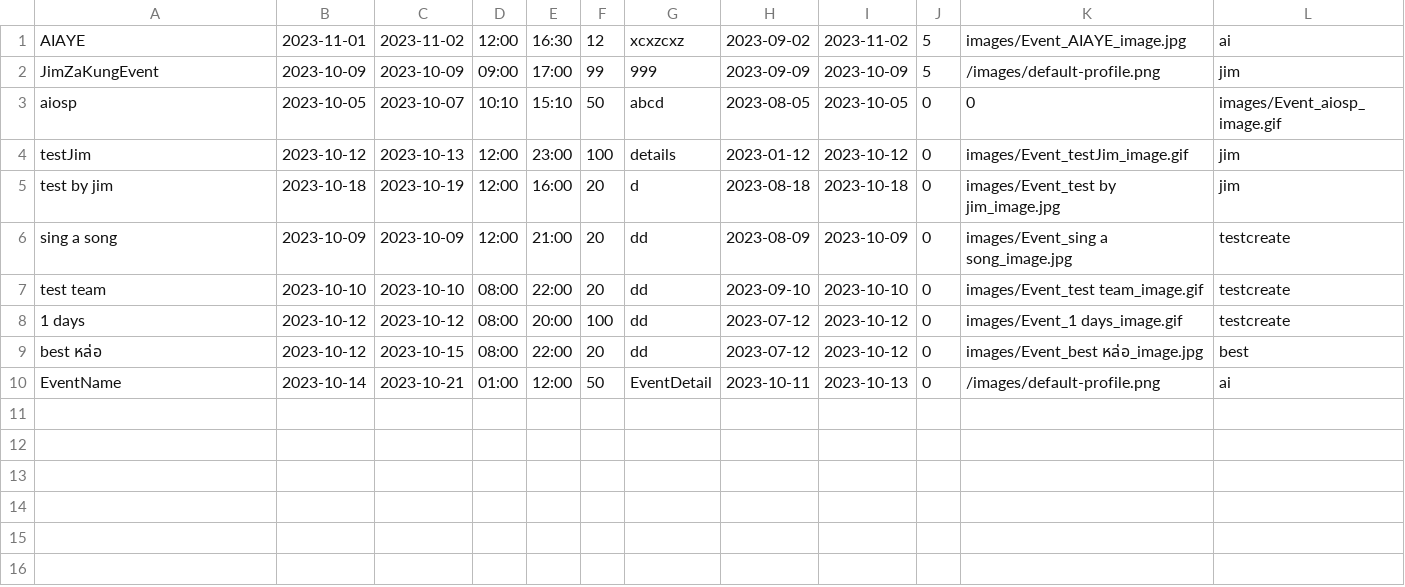
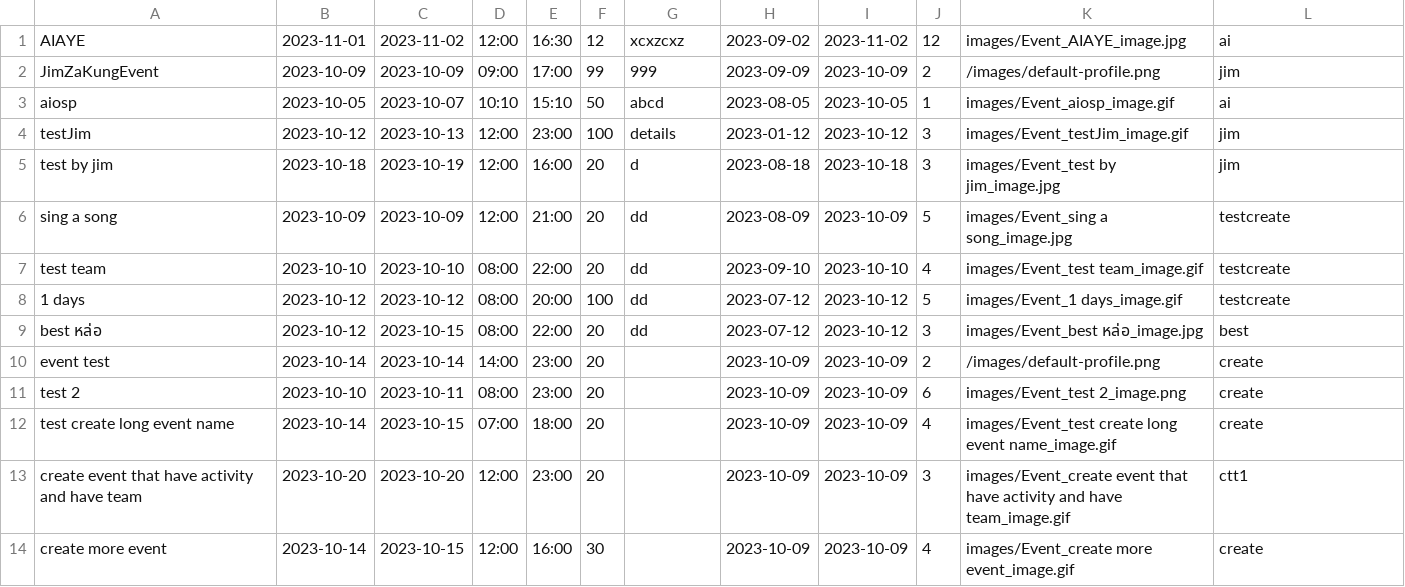
Before and after one commit to UADG/Java-Project, a CSV file: data/event-list.csv, drawn as a sheet.

```diff
--- a/data/event-list.csv
+++ b/data/event-list.csv
@@ -1,10 +1,14 @@
-AIAYE,2023-11-01,2023-11-02,12:00,16:30,12,xcxzcxz,2023-09-02,2023-11-02,5,images/Event_AIAYE_image.jpg,ai
-JimZaKungEvent,2023-10-09,2023-10-09,09:00,17:00,99,999,2023-09-09,2023-10-09,5,/images/default-profile.png,jim
-aiosp,2023-10-05,2023-10-07,10:10,15:10,50,abcd,2023-08-05,2023-10-05,0,0,images/Event_aiosp_image.gif
-testJim,2023-10-12,2023-10-13,12:00,23:00,100,details,2023-01-12,2023-10-12,0,images/Event_testJim_image.gif,jim
-test by jim,2023-10-18,2023-10-19,12:00,16:00,20,d,2023-08-18,2023-10-18,0,images/Event_test by jim_image.jpg,jim
-sing a song,2023-10-09,2023-10-09,12:00,21:00,20,dd,2023-08-09,2023-10-09,0,images/Event_sing a song_image.jpg,testcreate
-test team,2023-10-10,2023-10-10,08:00,22:00,20,dd,2023-09-10,2023-10-10,0,images/Event_test team_image.gif,testcreate
-1 days,2023-10-12,2023-10-12,08:00,20:00,100,dd,2023-07-12,2023-10-12,0,images/Event_1 days_image.gif,testcreate
-best หล่อ,2023-10-12,2023-10-15,08:00,22:00,20,dd,2023-07-12,2023-10-12,0,images/Event_best หล่อ_image.jpg,best
-EventName,2023-10-14,2023-10-21,01:00,12:00,50,EventDetail,2023-10-11,2023-10-13,0,/images/default-profile.png,ai
+AIAYE,2023-11-01,2023-11-02,12:00,16:30,12,xcxzcxz,2023-09-02,2023-11-02,12,images/Event_AIAYE_image.jpg,ai
+JimZaKungEvent,2023-10-09,2023-10-09,09:00,17:00,99,999,2023-09-09,2023-10-09,2,/images/default-profile.png,jim
+aiosp,2023-10-05,2023-10-07,10:10,15:10,50,abcd,2023-08-05,2023-10-05,1,images/Event_aiosp_image.gif,ai
+testJim,2023-10-12,2023-10-13,12:00,23:00,100,details,2023-01-12,2023-10-12,3,images/Event_testJim_image.gif,jim
+test by jim,2023-10-18,2023-10-19,12:00,16:00,20,d,2023-08-18,2023-10-18,3,images/Event_test by jim_image.jpg,jim
+sing a song,2023-10-09,2023-10-09,12:00,21:00,20,dd,2023-08-09,2023-10-09,5,images/Event_sing a song_image.jpg,testcreate
+test team,2023-10-10,2023-10-10,08:00,22:00,20,dd,2023-09-10,2023-10-10,4,images/Event_test team_image.gif,testcreate
+1 days,2023-10-12,2023-10-12,08:00,20:00,100,dd,2023-07-12,2023-10-12,5,images/Event_1 days_image.gif,testcreate
+best หล่อ,2023-10-12,2023-10-15,08:00,22:00,20,dd,2023-07-12,2023-10-12,3,images/Event_best หล่อ_image.jpg,best
+event test,2023-10-14,2023-10-14,14:00,23:00,20,,2023-10-09,2023-10-09,2,/images/default-profile.png,create
+test 2,2023-10-10,2023-10-11,08:00,23:00,20,,2023-10-09,2023-10-09,6,images/Event_test 2_image.png,create
+test create long event name,2023-10-14,2023-10-15,07:00,18:00,20,,2023-10-09,2023-10-09,4,images/Event_test create long event name_image.gif,create
+create event that have activity and have team,2023-10-20,2023-10-20,12:00,23:00,20,,2023-10-09,2023-10-09,3,images/Event_create event that have activity and have team_image.gif,ctt1
+create more event,2023-10-14,2023-10-15,12:00,16:00,30,,2023-10-09,2023-10-09,4,images/Event_create more event_image.gif,create
```
Also changed, not shown: data/user-info.csv, 3 other files.
